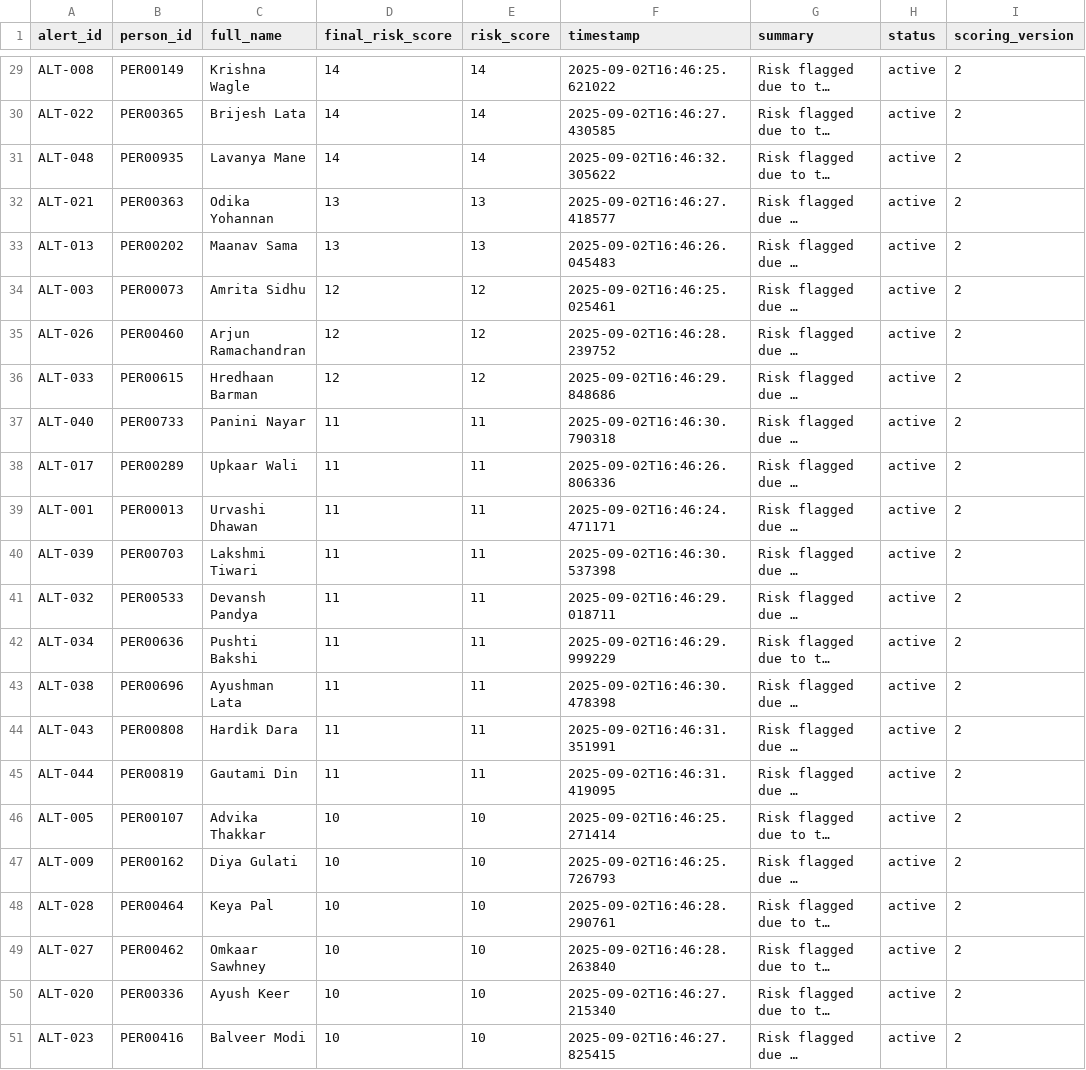
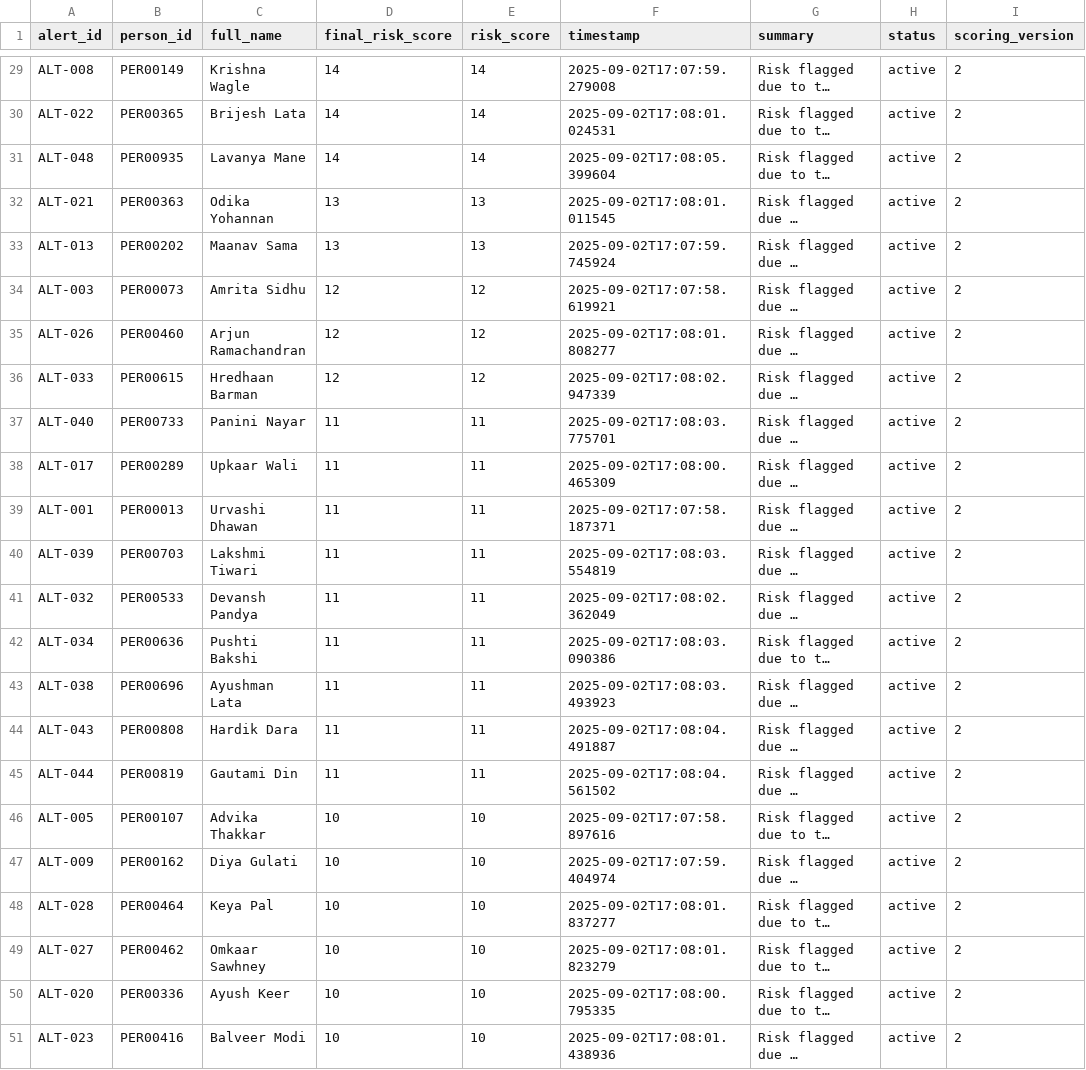
Before and after one commit to harshitt13/NETRA, a CSV file: backend/generated-data/AlertScores.csv, drawn as a sheet; only a part is shown, gaps mark what is left out; long unchanged cells end in …; the diff covers the shown part only; the diff names each change by its address in the sheet, - before the commit and + after, or states it on an @@ line.

```diff
--- a/backend/generated-data/AlertScores.csv
+++ b/backend/generated-data/AlertScores.csv
-F29 (timestamp): 2025-09-02T16:46:25.621022
+F29 (timestamp): 2025-09-02T17:07:59.279008
-F30 (timestamp): 2025-09-02T16:46:27.430585
+F30 (timestamp): 2025-09-02T17:08:01.024531
-F31 (timestamp): 2025-09-02T16:46:32.305622
+F31 (timestamp): 2025-09-02T17:08:05.399604
-F32 (timestamp): 2025-09-02T16:46:27.418577
+F32 (timestamp): 2025-09-02T17:08:01.011545
-F33 (timestamp): 2025-09-02T16:46:26.045483
+F33 (timestamp): 2025-09-02T17:07:59.745924
-F34 (timestamp): 2025-09-02T16:46:25.025461
+F34 (timestamp): 2025-09-02T17:07:58.619921
-F35 (timestamp): 2025-09-02T16:46:28.239752
+F35 (timestamp): 2025-09-02T17:08:01.808277
-F36 (timestamp): 2025-09-02T16:46:29.848686
+F36 (timestamp): 2025-09-02T17:08:02.947339
-F37 (timestamp): 2025-09-02T16:46:30.790318
+F37 (timestamp): 2025-09-02T17:08:03.775701
-F38 (timestamp): 2025-09-02T16:46:26.806336
+F38 (timestamp): 2025-09-02T17:08:00.465309
-F39 (timestamp): 2025-09-02T16:46:24.471171
+F39 (timestamp): 2025-09-02T17:07:58.187371
-F40 (timestamp): 2025-09-02T16:46:30.537398
+F40 (timestamp): 2025-09-02T17:08:03.554819
-F41 (timestamp): 2025-09-02T16:46:29.018711
+F41 (timestamp): 2025-09-02T17:08:02.362049
-F42 (timestamp): 2025-09-02T16:46:29.999229
+F42 (timestamp): 2025-09-02T17:08:03.090386
-F43 (timestamp): 2025-09-02T16:46:30.478398
+F43 (timestamp): 2025-09-02T17:08:03.493923
-F44 (timestamp): 2025-09-02T16:46:31.351991
+F44 (timestamp): 2025-09-02T17:08:04.491887
-F45 (timestamp): 2025-09-02T16:46:31.419095
+F45 (timestamp): 2025-09-02T17:08:04.561502
-F46 (timestamp): 2025-09-02T16:46:25.271414
+F46 (timestamp): 2025-09-02T17:07:58.897616
-F47 (timestamp): 2025-09-02T16:46:25.726793
+F47 (timestamp): 2025-09-02T17:07:59.404974
-F48 (timestamp): 2025-09-02T16:46:28.290761
+F48 (timestamp): 2025-09-02T17:08:01.837277
-F49 (timestamp): 2025-09-02T16:46:28.263840
+F49 (timestamp): 2025-09-02T17:08:01.823279
-F50 (timestamp): 2025-09-02T16:46:27.215340
+F50 (timestamp): 2025-09-02T17:08:00.795335
-F51 (timestamp): 2025-09-02T16:46:27.825415
+F51 (timestamp): 2025-09-02T17:08:01.438936
```
Also changed, not shown: 27 edited cells elsewhere in this file, 5 other files.
